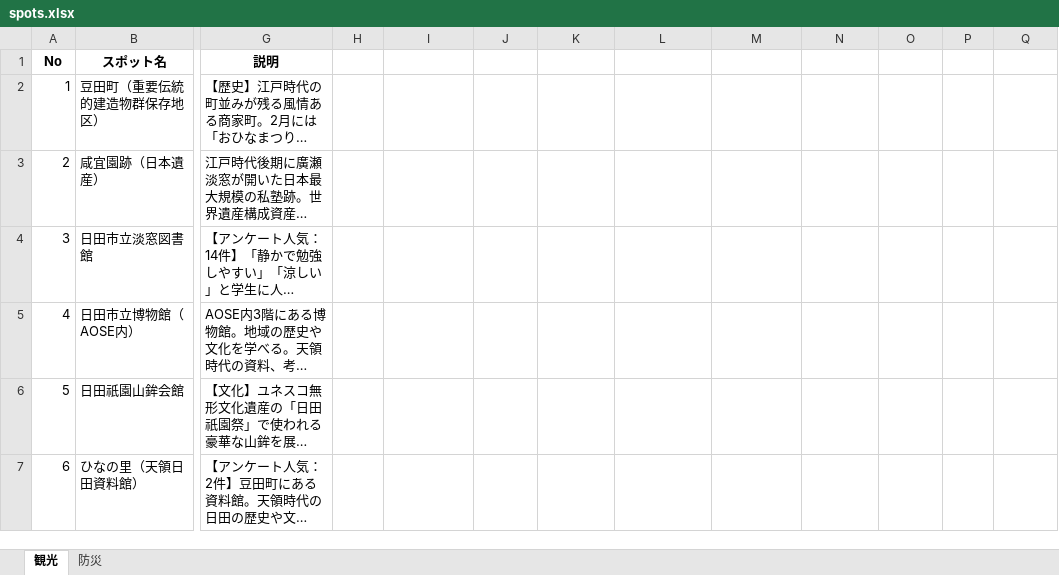
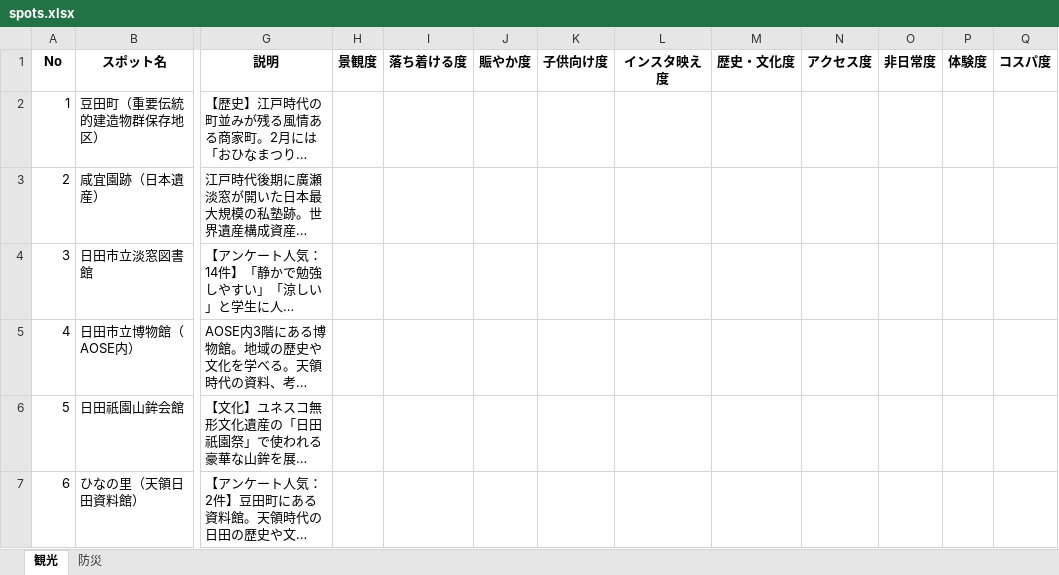
Before and after one commit to iy1505/hitianavi-pages, an Excel workbook: spots.xlsx, sheet 観光, drawn as a sheet; only a part is shown, gaps mark what is left out; long unchanged cells end in …; values as stored, in another font and other column widths than the file's, no borders; the diff names each change by its address in the sheet, - before the commit and + after, or states it on an @@ line.

```diff
--- a/spots.xlsx (sheet 観光)
+++ b/spots.xlsx (sheet 観光)
-H1: (empty)
+H1: 景観度
-I1: (empty)
+I1: 落ち着ける度
-J1: (empty)
+J1: 賑やか度
-K1: (empty)
+K1: 子供向け度
-L1: (empty)
+L1: インスタ映え度
-M1: (empty)
+M1: 歴史・文化度
-N1: (empty)
+N1: アクセス度
-O1: (empty)
+O1: 非日常度
-P1: (empty)
+P1: 体験度
-Q1: (empty)
+Q1: コスパ度
```
Also changed, not shown: spots_en.xlsx, spots_ko.xlsx, 3 other files.
